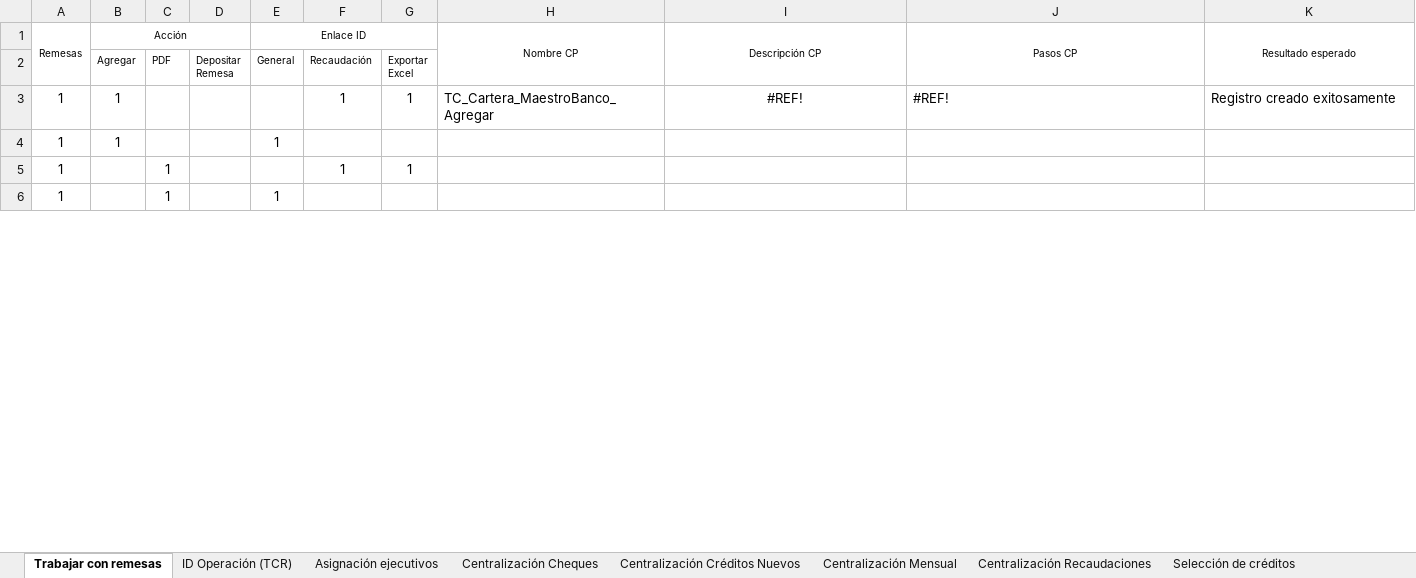
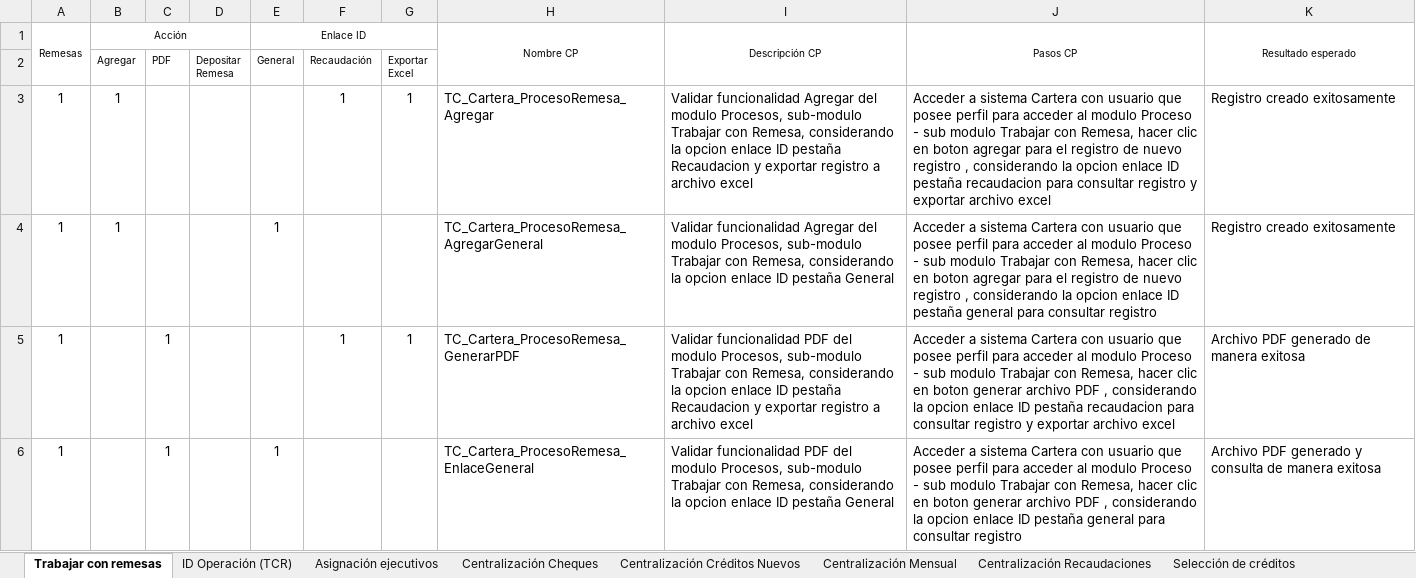
Before and after one commit to mvilches2508/Global-Testing, an Excel workbook: Procesos.xlsx, sheet Trabajar con remesas, drawn as a sheet; only a part is shown; values as stored, in another font and other column widths than the file's, no borders; the diff covers the shown part only; the diff names each change by its address in the sheet, - before the commit and + after, or states it on an @@ line.

```diff
--- a/Procesos.xlsx (sheet Trabajar con remesas)
+++ b/Procesos.xlsx (sheet Trabajar con remesas)
-H3 (Nombre CP): TC_Cartera_MaestroBanco_Agregar
+H3 (Nombre CP): TC_Cartera_ProcesoRemesa_Agregar
-I3 (Descripción CP): #REF!
+I3 (Descripción CP): Validar funcionalidad Agregar del modulo Procesos, sub-modulo Trabajar con Remesa, considerando la opcion enlace ID pestaña Recaudacion y exportar registro a archivo excel
-I3 alignment: center
+I3 alignment: left
-J3 (Pasos CP): #REF!
+J3 (Pasos CP): Acceder a sistema Cartera con usuario que posee perfil para acceder al modulo Proceso - sub modulo Trabajar con Remesa, hacer clic en boton agregar para el registro de nuevo registro , considerando la opcion enlace ID pestaña recaudacion para consultar registro y exportar archivo excel
-H4 (Nombre CP): (empty)
+H4 (Nombre CP): TC_Cartera_ProcesoRemesa_AgregarGeneral
-I4 (Descripción CP): (empty)
+I4 (Descripción CP): Validar funcionalidad Agregar del modulo Procesos, sub-modulo Trabajar con Remesa, considerando la opcion enlace ID pestaña General
-J4 (Pasos CP): (empty)
+J4 (Pasos CP): Acceder a sistema Cartera con usuario que posee perfil para acceder al modulo Proceso - sub modulo Trabajar con Remesa, hacer clic en boton agregar para el registro de nuevo registro , considerando la opcion enlace ID pestaña general para consultar registro
-K4 (Resultado esperado): (empty)
+K4 (Resultado esperado): Registro creado exitosamente
-H5 (Nombre CP): (empty)
+H5 (Nombre CP): TC_Cartera_ProcesoRemesa_GenerarPDF
-I5 (Descripción CP): (empty)
+I5 (Descripción CP): Validar funcionalidad PDF del modulo Procesos, sub-modulo Trabajar con Remesa, considerando la opcion enlace ID pestaña Recaudacion y exportar registro a archivo excel
-J5 (Pasos CP): (empty)
+J5 (Pasos CP): Acceder a sistema Cartera con usuario que posee perfil para acceder al modulo Proceso - sub modulo Trabajar con Remesa, hacer clic en boton generar archivo PDF , considerando la opcion enlace ID pestaña recaudacion para consultar registro y exportar archivo excel
-K5 (Resultado esperado): (empty)
+K5 (Resultado esperado): Archivo PDF generado de manera exitosa
-H6 (Nombre CP): (empty)
+H6 (Nombre CP): TC_Cartera_ProcesoRemesa_EnlaceGeneral
-I6 (Descripción CP): (empty)
+I6 (Descripción CP): Validar funcionalidad PDF del modulo Procesos, sub-modulo Trabajar con Remesa, considerando la opcion enlace ID pestaña General
-J6 (Pasos CP): (empty)
+J6 (Pasos CP): Acceder a sistema Cartera con usuario que posee perfil para acceder al modulo Proceso - sub modulo Trabajar con Remesa, hacer clic en boton generar archivo PDF , considerando la opcion enlace ID pestaña general para consultar registro
-K6 (Resultado esperado): (empty)
+K6 (Resultado esperado): Archivo PDF generado y consulta de manera exitosa
```
Also changed, not shown: 1 added row, 1 removed row and 24 edited cells elsewhere in this sheet, sheet ID Operación (TCR).
